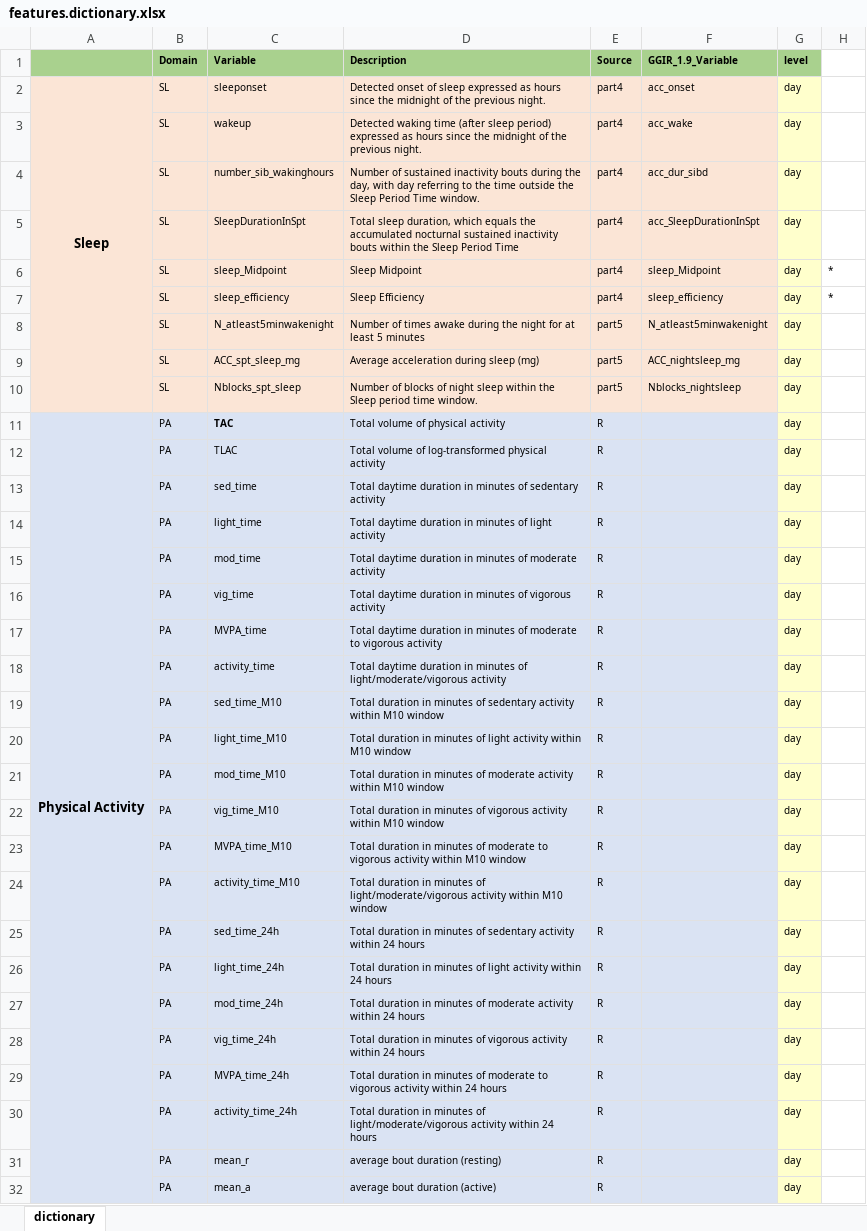
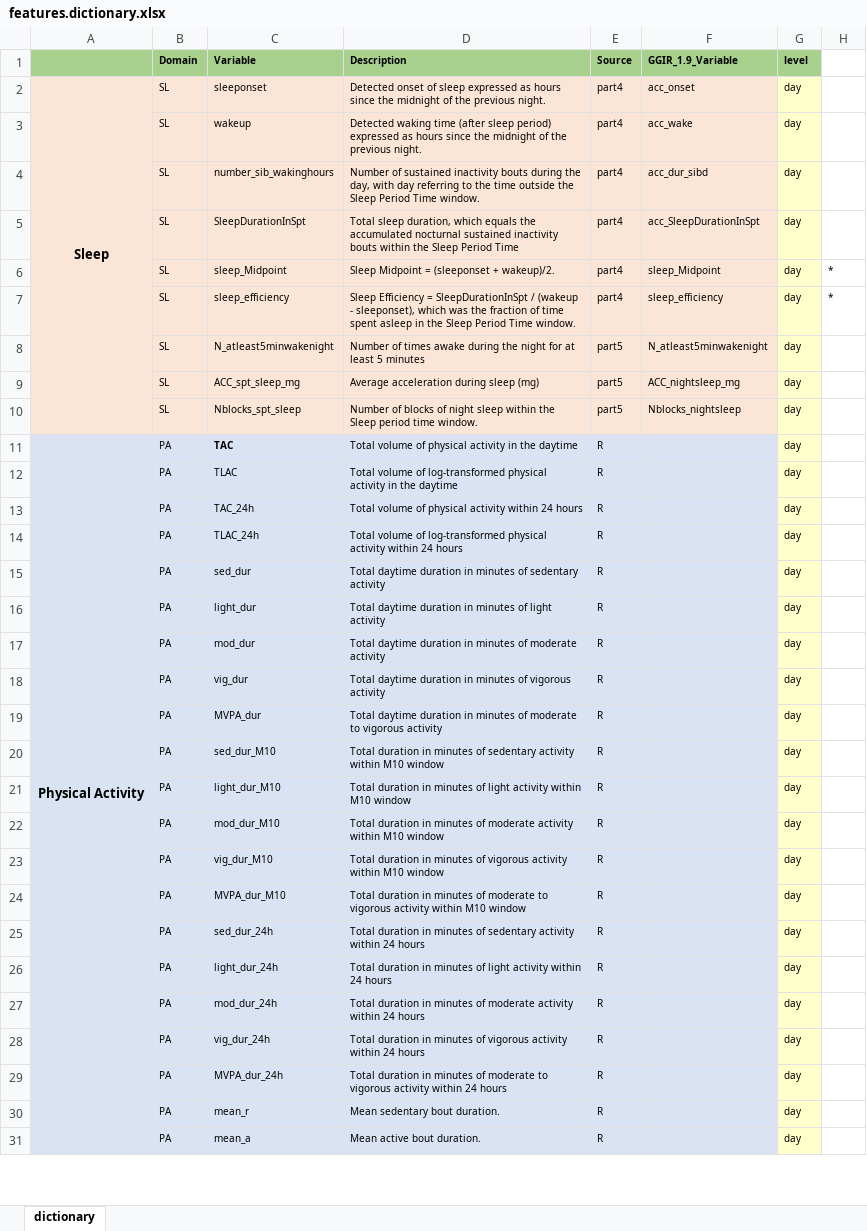
Before and after one commit to cran/postGGIR, an Excel workbook: inst/doc/features.dictionary.xlsx, sheet dictionary, drawn as a sheet; only a part is shown; values as stored, in another font and other column widths than the file's, no borders; removed rows and columns are numbered as before the commit, all else as after; the diff covers the shown part only; the diff names each change by its address in the sheet, - before the commit and + after, or states it on an @@ line.

```diff
--- a/inst/doc/features.dictionary.xlsx (sheet dictionary)
+++ b/inst/doc/features.dictionary.xlsx (sheet dictionary)
-D6 (Description): Sleep Midpoint
+D6 (Description): Sleep Midpoint = (sleeponset + wakeup)/2.
-D7 (Description): Sleep Efficiency
+D7 (Description): Sleep Efficiency = SleepDurationInSpt / (wakeup - sleeponset), which was the fraction of time spent asleep in the Sleep Period Time window.
-D11 (Description): Total volume of physical activity
+D11 (Description): Total volume of physical activity in the daytime
-D12 (Description): …physical activity
+D12 (Description): …physical activity in the daytime
+row 13:  | PA | TAC_24h | Total volume of physical activity within 24 hours | R |  | day
+row 14:  | PA | TLAC_24h | Total volume of log-transformed physical activity within 24 hours | R |  | day
-C15 (Variable): sed_time
+C15 (Variable): sed_dur
-C16 (Variable): light_time
+C16 (Variable): light_dur
-C17 (Variable): mod_time
+C17 (Variable): mod_dur
-C18 (Variable): vig_time
+C18 (Variable): vig_dur
-C19 (Variable): MVPA_time
+C19 (Variable): MVPA_dur
-row 18:  | PA | activity_time | Total daytime duration in minutes of light/moderate/vigorous activity | R |  | day
-C20 (Variable): sed_time_M10
+C20 (Variable): sed_dur_M10
-C21 (Variable): light_time_M10
+C21 (Variable): light_dur_M10
-C22 (Variable): mod_time_M10
+C22 (Variable): mod_dur_M10
-C23 (Variable): vig_time_M10
+C23 (Variable): vig_dur_M10
-C24 (Variable): MVPA_time_M10
+C24 (Variable): MVPA_dur_M10
-row 24:  | PA | activity_time_M10 | Total duration in minutes of light/moderate/vigorous activity within M10 window | R |  | day
-C25 (Variable): sed_time_24h
+C25 (Variable): sed_dur_24h
-C26 (Variable): light_time_24h
+C26 (Variable): light_dur_24h
-C27 (Variable): mod_time_24h
+C27 (Variable): mod_dur_24h
-C28 (Variable): vig_time_24h
+C28 (Variable): vig_dur_24h
-C29 (Variable): MVPA_time_24h
+C29 (Variable): MVPA_dur_24h
-row 30:  | PA | activity_time_24h | Total duration in minutes of light/moderate/vigorous activity within 24 hours | R |  | day
-D30 (Description): average bout duration (resting)
+D30 (Description): Mean sedentary bout duration.
-D31 (Description): average bout duration (active)
+D31 (Description): Mean active bout duration.
```
Also changed, not shown: 12 added rows, 10 removed rows, 30 edited cells, cell formats and merged cells elsewhere in this sheet, inst/doc/postGGIR.output.description.xlsx, inst/template/features.dictionary.xlsx, 20 other files.
